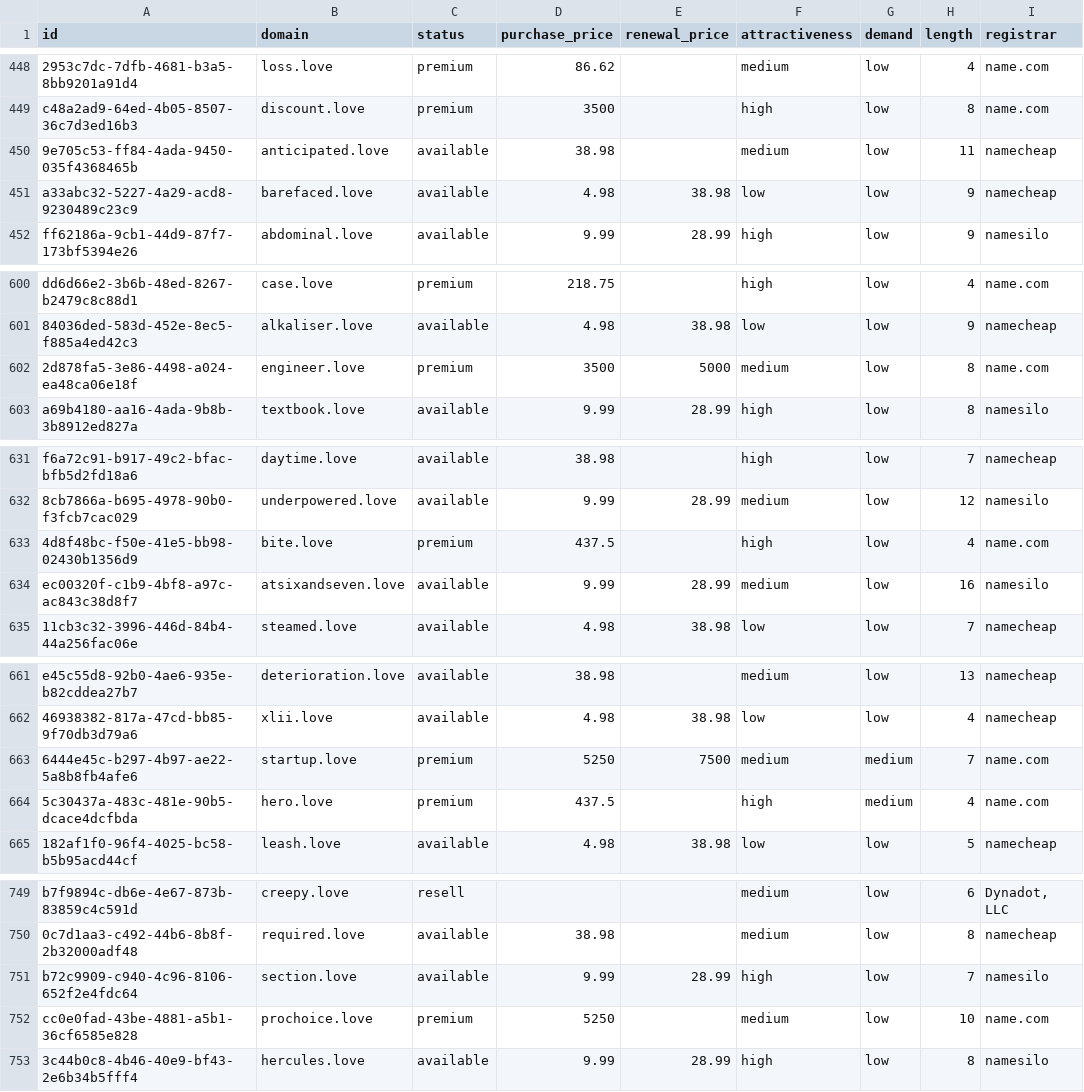
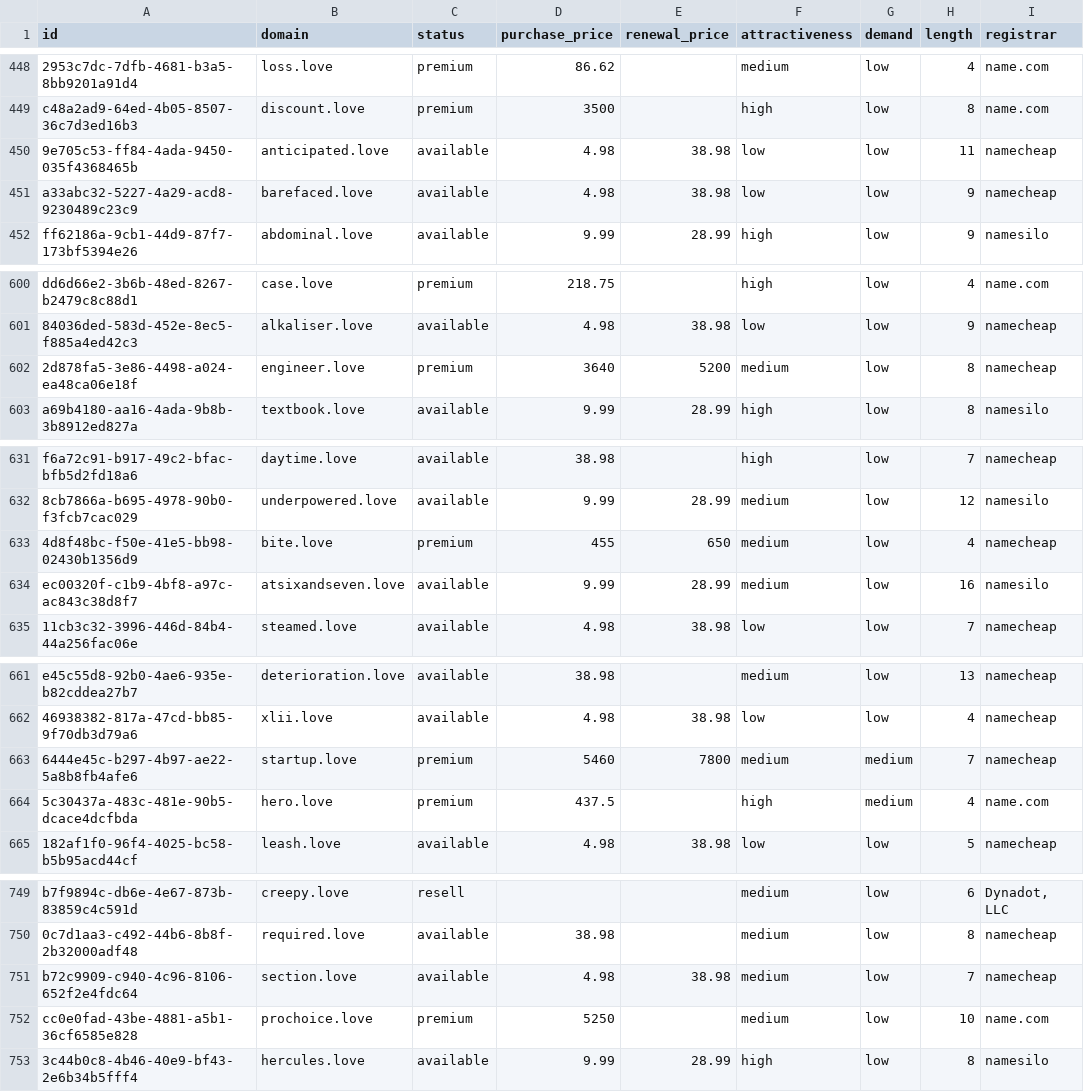
Before and after one commit to UniqueDomains/love-oneword-domains, a CSV file: love.csv, drawn as a sheet; only a part is shown, gaps mark what is left out; the diff covers the shown part only; the diff names each change by its address in the sheet, - before the commit and + after, or states it on an @@ line.

Commit message:
Domains update

```diff
--- a/love.csv
+++ b/love.csv
-D450 (purchase_price): 38.98
+D450 (purchase_price): 4.98
-E450 (renewal_price): (empty)
+E450 (renewal_price): 38.98
-F450 (attractiveness): medium
+F450 (attractiveness): low
-D602 (purchase_price): 3500
+D602 (purchase_price): 3640
-E602 (renewal_price): 5000
+E602 (renewal_price): 5200
-I602 (registrar): name.com
+I602 (registrar): namecheap
-D633 (purchase_price): 437.5
+D633 (purchase_price): 455
-E633 (renewal_price): (empty)
+E633 (renewal_price): 650
-F633 (attractiveness): high
+F633 (attractiveness): medium
-I633 (registrar): name.com
+I633 (registrar): namecheap
-D663 (purchase_price): 5250
+D663 (purchase_price): 5460
-E663 (renewal_price): 7500
+E663 (renewal_price): 7800
-I663 (registrar): name.com
+I663 (registrar): namecheap
-D751 (purchase_price): 9.99
+D751 (purchase_price): 4.98
-E751 (renewal_price): 28.99
+E751 (renewal_price): 38.98
-F751 (attractiveness): high
+F751 (attractiveness): medium
-I751 (registrar): namesilo
+I751 (registrar): namecheap
```
Also changed, not shown: 6 edited cells elsewhere in this file, 4 other files.
